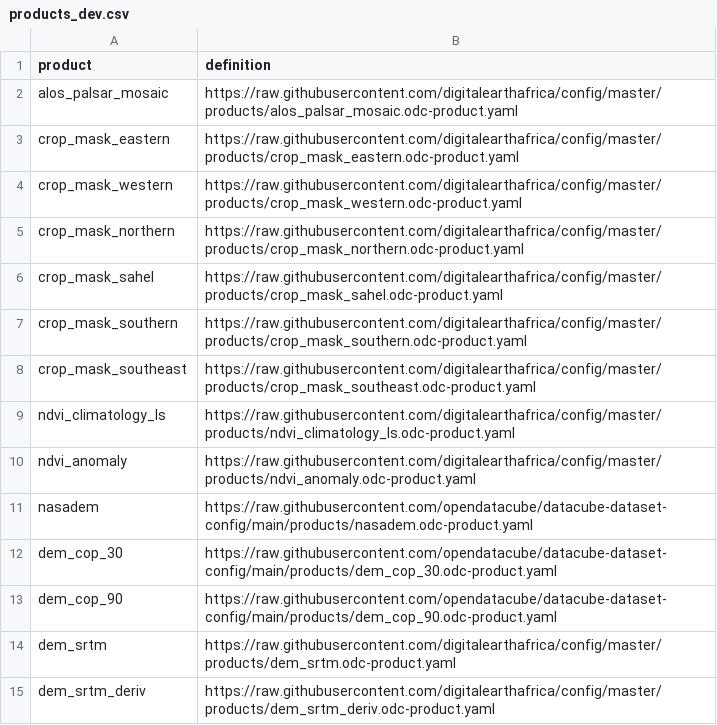
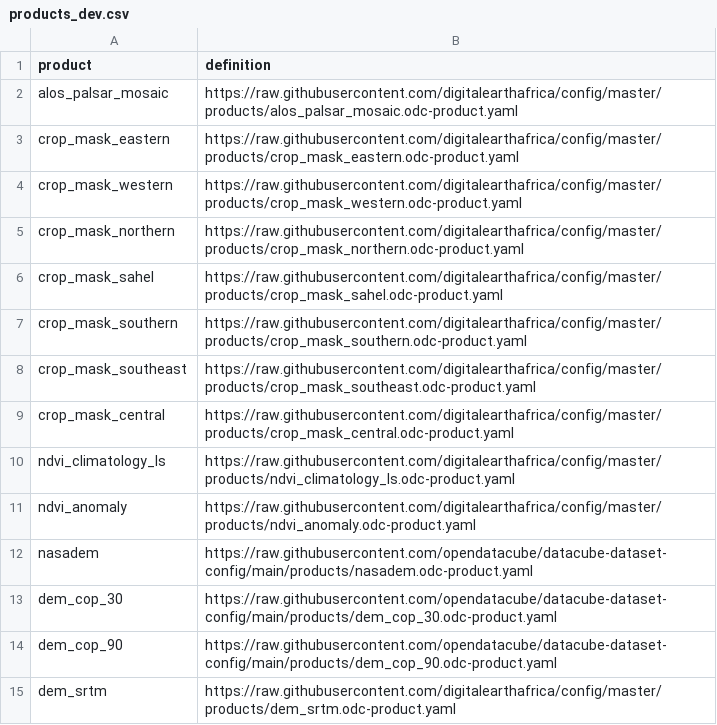
Before and after one commit to digitalearthafrica/config, a CSV file: dev/products_dev.csv, drawn as a sheet; only a part is shown; the shorter side is filled out with more unchanged rows; the diff names each change by its address in the sheet, - before the commit and + after, or states it on an @@ line.

Commit message:
add cropmask central to products

```diff
--- a/dev/products_dev.csv
+++ b/dev/products_dev.csv
+row 9: crop_mask_central | https://raw.githubusercontent.com/digitalearthafrica/config/master/products/crop_mask_central.odc-product.yaml
```
Also changed, not shown: prod/products_prod.csv, 1 other file.
